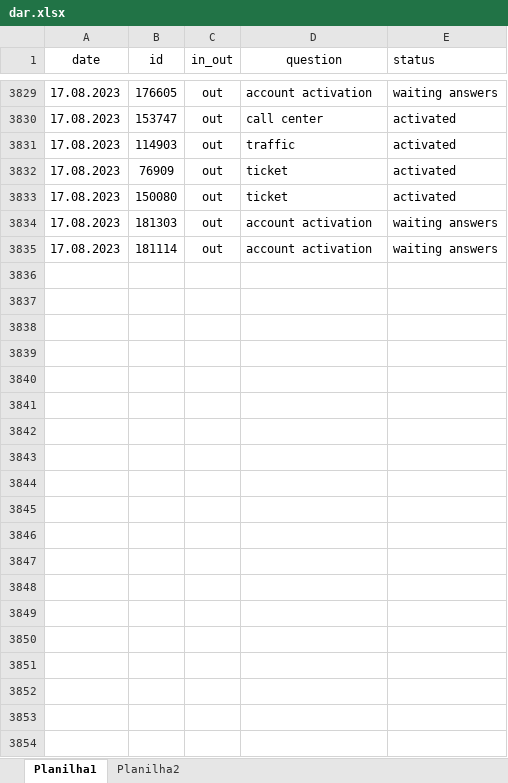
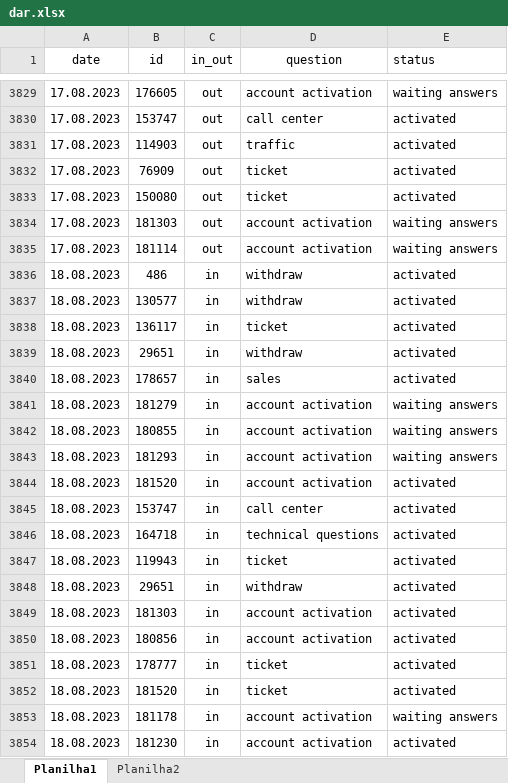
Before and after one commit to ustyuzhaninov01/affdashb, an Excel workbook: reports/dar.xlsx, sheet Planilha1, drawn as a sheet; only a part is shown, gaps mark what is left out; values as stored, in another font and other column widths than the file's, no borders; the diff covers the shown part only; the diff names each change by its address in the sheet, - before the commit and + after, or states it on an @@ line.

Commit message:
initial commit

```diff
--- a/reports/dar.xlsx (sheet Planilha1)
+++ b/reports/dar.xlsx (sheet Planilha1)
+row 3836: 18.08.2023 | 486 | in | withdraw | activated
+row 3837: 18.08.2023 | 130577 | in | withdraw | activated
+row 3838: 18.08.2023 | 136117 | in | ticket | activated
+row 3839: 18.08.2023 | 29651 | in | withdraw | activated
+row 3840: 18.08.2023 | 178657 | in | sales | activated
+row 3841: 18.08.2023 | 181279 | in | account activation | waiting answers
+row 3842: 18.08.2023 | 180855 | in | account activation | waiting answers
+row 3843: 18.08.2023 | 181293 | in | account activation | waiting answers
+row 3844: 18.08.2023 | 181520 | in | account activation | activated
+row 3845: 18.08.2023 | 153747 | in | call center | activated
+row 3846: 18.08.2023 | 164718 | in | technical questions | activated
+row 3847: 18.08.2023 | 119943 | in | ticket | activated
+row 3848: 18.08.2023 | 29651 | in | withdraw | activated
+row 3849: 18.08.2023 | 181303 | in | account activation | activated
+row 3850: 18.08.2023 | 180856 | in | account activation | activated
+row 3851: 18.08.2023 | 178777 | in | ticket | activated
+row 3852: 18.08.2023 | 181520 | in | ticket | activated
+row 3853: 18.08.2023 | 181178 | in | account activation | waiting answers
+row 3854: 18.08.2023 | 181230 | in | account activation | activated
```
Also changed, not shown: 20 added rows elsewhere in this sheet.
